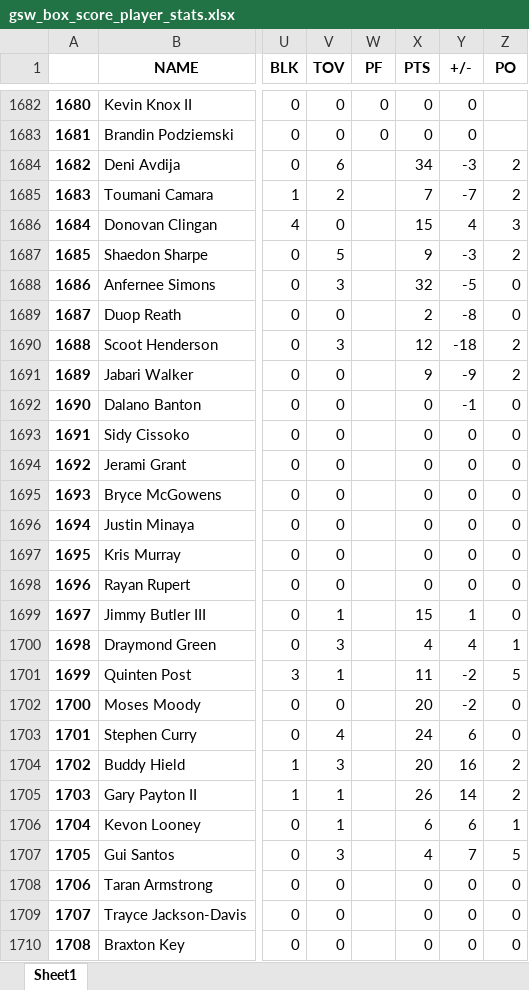
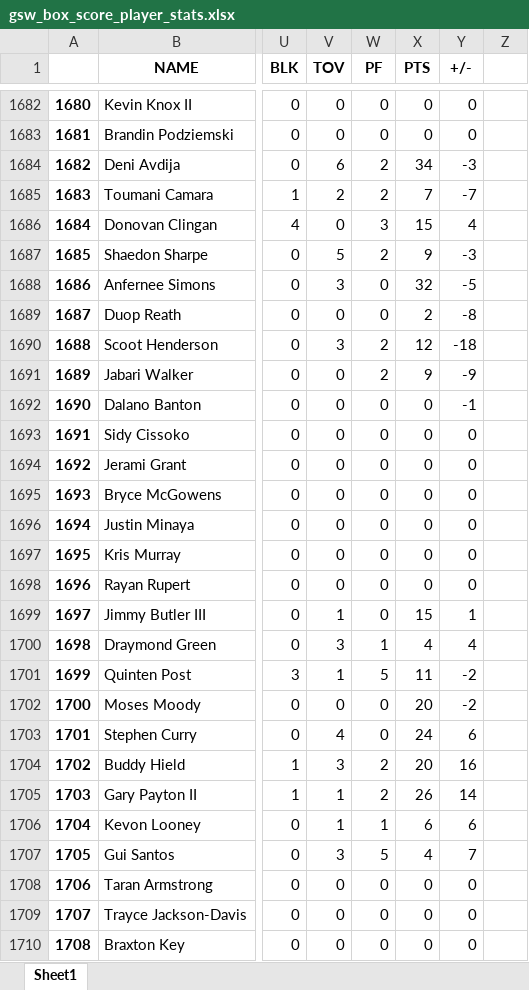
Before and after one commit to ds7cw/python_pandas_nba_analytics, an Excel workbook: data/gsw_box_score_player_stats.xlsx, sheet Sheet1, drawn as a sheet; only a part is shown, gaps mark what is left out; values as stored, in another font and other column widths than the file's, no borders; the diff covers the shown part only; the diff names each change by its address in the sheet, - before the commit and + after, or states it on an @@ line.

Commit message:
Fix column name in json & re-run notebooks

```diff
--- a/data/gsw_box_score_player_stats.xlsx (sheet Sheet1)
+++ b/data/gsw_box_score_player_stats.xlsx (sheet Sheet1)
-Z1: PO
+Z1: (empty)
-W1684:W1685 (PF): (empty)
+W1684:W1685 (PF): 2
-Z1684:Z1685: 2
+Z1684:Z1685: (empty)
-W1686 (PF): (empty)
+W1686 (PF): 3
-Z1686: 3
+Z1686: (empty)
-W1687 (PF): (empty)
+W1687 (PF): 2
-Z1687: 2
+Z1687: (empty)
-W1688:W1689 (PF): (empty)
+W1688:W1689 (PF): 0
-Z1688:Z1689: 0
+Z1688:Z1689: (empty)
-W1690:W1691 (PF): (empty)
+W1690:W1691 (PF): 2
-Z1690:Z1691: 2
+Z1690:Z1691: (empty)
-W1692:W1699 (PF): (empty)
+W1692:W1699 (PF): 0
-Z1692:Z1699: 0
+Z1692:Z1699: (empty)
-W1700 (PF): (empty)
+W1700 (PF): 1
-Z1700: 1
+Z1700: (empty)
-W1701 (PF): (empty)
+W1701 (PF): 5
-Z1701: 5
+Z1701: (empty)
-W1702:W1703 (PF): (empty)
+W1702:W1703 (PF): 0
-Z1702:Z1703: 0
+Z1702:Z1703: (empty)
-W1704:W1705 (PF): (empty)
+W1704:W1705 (PF): 2
-Z1704:Z1705: 2
+Z1704:Z1705: (empty)
-W1706 (PF): (empty)
+W1706 (PF): 1
-Z1706: 1
+Z1706: (empty)
-W1707 (PF): (empty)
+W1707 (PF): 5
-Z1707: 5
+Z1707: (empty)
-W1708:W1710 (PF): (empty)
+W1708:W1710 (PF): 0
-Z1708:Z1710: 0
+Z1708:Z1710: (empty)
```
Also changed, not shown: 4 edited cells elsewhere in this sheet, data/gsw_box_score_team_stats.xlsx, 4 other files.
